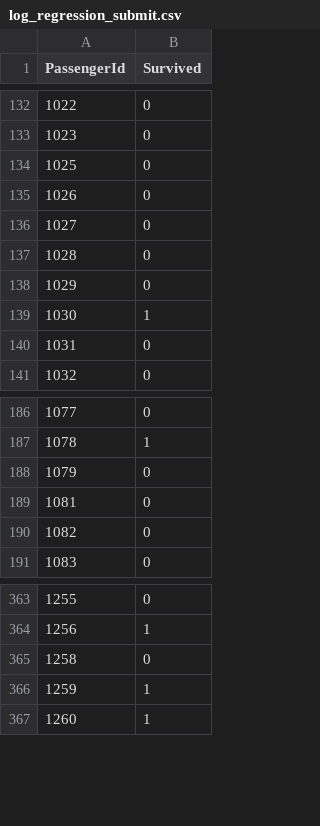
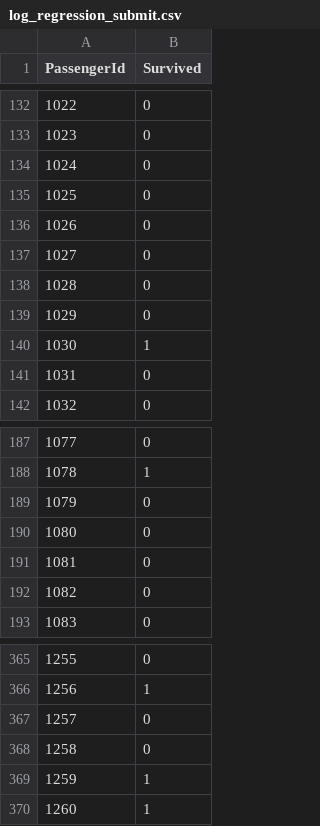
Before and after one commit to jwrussell26/Titanic, a CSV file: log_regression_submit.csv, drawn as a sheet; only a part is shown, gaps mark what is left out; the diff names each change by its address in the sheet, - before the commit and + after, or states it on an @@ line.

```diff
--- a/log_regression_submit.csv
+++ b/log_regression_submit.csv
@@ column A (PassengerId) renumbered between rows 134 and 367 @@
+row 139: 1029 | 0
+row 189: 1079 | 0
+row 368: 1258 | 0
```
Also changed, not shown: 1 other file.
